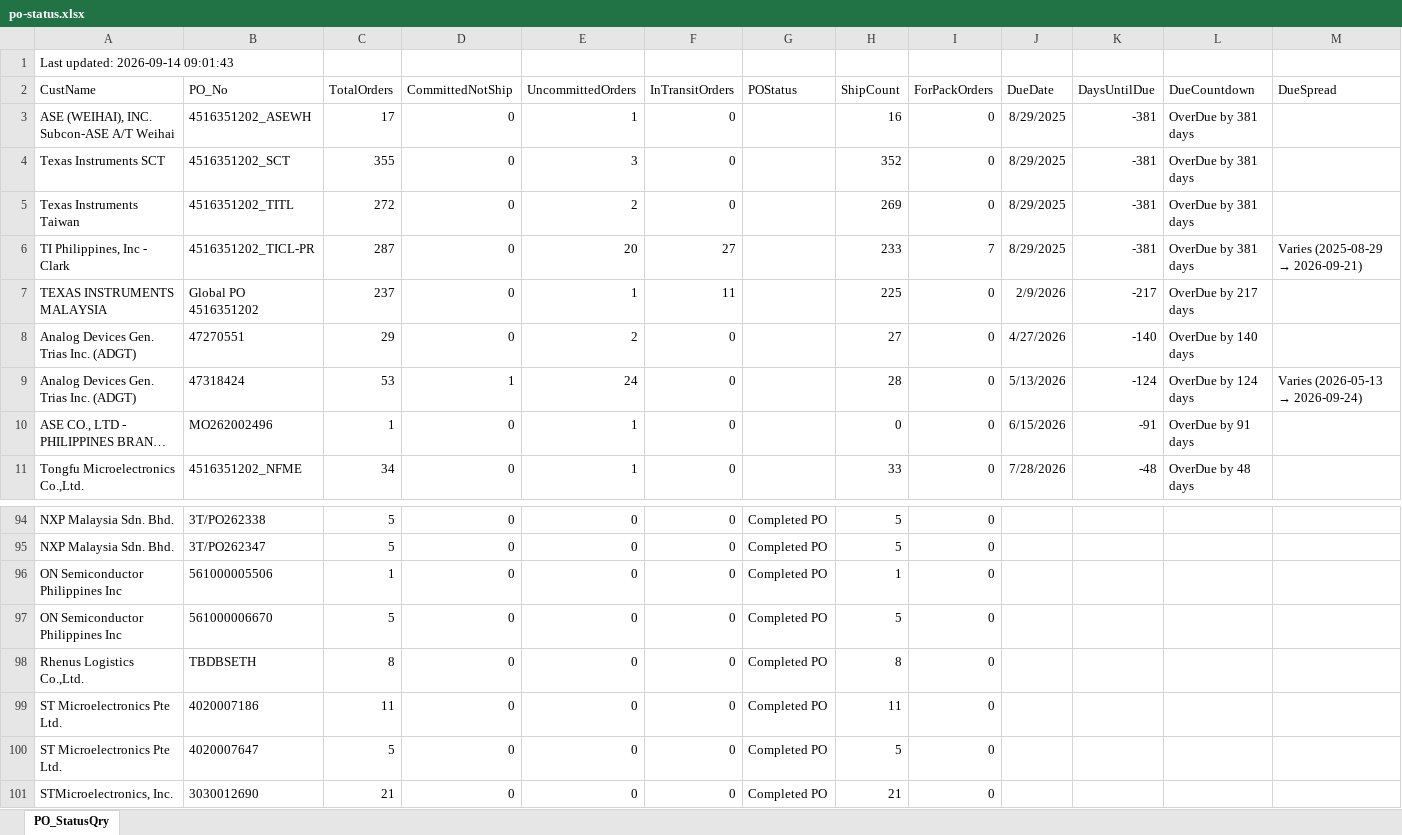
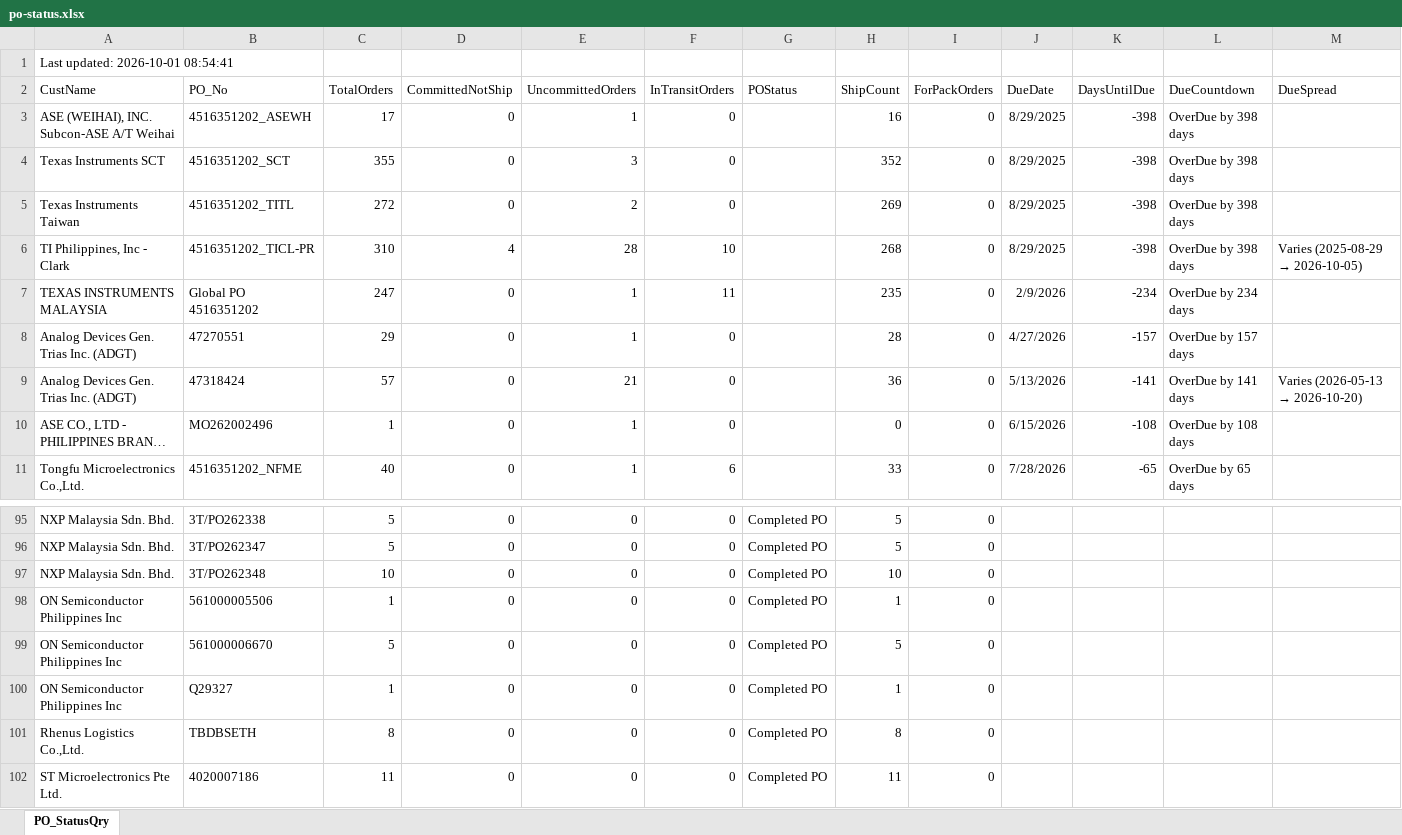
Before and after one commit to esolon/po-status-auto, an Excel workbook: po-status.xlsx, sheet PO_StatusQry, drawn as a sheet; only a part is shown, gaps mark what is left out; the shorter side is filled out with more unchanged rows; long unchanged cells end in …; values as stored, in another font and other column widths than the file's, no borders; the diff covers the shown part only; the diff names each change by its address in the sheet, - before the commit and + after, or states it on an @@ line.

Commit message:
≡ƒÜÇ PO Status update via batch

```diff
--- a/po-status.xlsx (sheet PO_StatusQry)
+++ b/po-status.xlsx (sheet PO_StatusQry)
-A1 (CustName): Last updated: 2026-09-14 09:01:43
+A1 (CustName): Last updated: 2026-10-01 08:54:41
-K3:K6 (DaysUntilDue): -381
+K3:K6 (DaysUntilDue): -398
-L3:L6 (DueCountdown): OverDue by 381 days
+L3:L6 (DueCountdown): OverDue by 398 days
-C6 (TotalOrders): 287
+C6 (TotalOrders): 310
-D6 (CommittedNotShip): 0
+D6 (CommittedNotShip): 4
-E6 (UncommittedOrders): 20
+E6 (UncommittedOrders): 28
-F6 (InTransitOrders): 27
+F6 (InTransitOrders): 10
-H6 (ShipCount): 233
+H6 (ShipCount): 268
-I6 (ForPackOrders): 7
+I6 (ForPackOrders): 0
@@ M6 (DueSpread): Varies (2025-08-29 → 2026-09-21) → Varies (2025-08-29 → 2026-10-05) @@
-C7 (TotalOrders): 237
+C7 (TotalOrders): 247
-H7 (ShipCount): 225
+H7 (ShipCount): 235
-K7 (DaysUntilDue): -217
+K7 (DaysUntilDue): -234
-L7 (DueCountdown): OverDue by 217 days
+L7 (DueCountdown): OverDue by 234 days
-E8 (UncommittedOrders): 2
+E8 (UncommittedOrders): 1
-H8 (ShipCount): 27
+H8 (ShipCount): 28
-K8 (DaysUntilDue): -140
+K8 (DaysUntilDue): -157
-L8 (DueCountdown): OverDue by 140 days
+L8 (DueCountdown): OverDue by 157 days
-C9 (TotalOrders): 53
+C9 (TotalOrders): 57
-D9 (CommittedNotShip): 1
+D9 (CommittedNotShip): 0
-E9 (UncommittedOrders): 24
+E9 (UncommittedOrders): 21
-H9 (ShipCount): 28
+H9 (ShipCount): 36
-K9 (DaysUntilDue): -124
+K9 (DaysUntilDue): -141
-L9 (DueCountdown): OverDue by 124 days
+L9 (DueCountdown): OverDue by 141 days
@@ M9 (DueSpread): Varies (2026-05-13 → 2026-09-24) → Varies (2026-05-13 → 2026-10-20) @@
-K10 (DaysUntilDue): -91
+K10 (DaysUntilDue): -108
-L10 (DueCountdown): OverDue by 91 days
+L10 (DueCountdown): OverDue by 108 days
-C11 (TotalOrders): 34
+C11 (TotalOrders): 40
-F11 (InTransitOrders): 0
+F11 (InTransitOrders): 6
-K11 (DaysUntilDue): -48
+K11 (DaysUntilDue): -65
-L11 (DueCountdown): OverDue by 48 days
+L11 (DueCountdown): OverDue by 65 days
+row 97: NXP Malaysia Sdn. Bhd. | 3T/PO262348 | 10 | 0 | 0 | 0 | Completed PO | 10 | 0
+row 100: ON Semiconductor Philippines Inc | Q29327 | 1 | 0 | 0 | 0 | Completed PO | 1 | 0
```
Also changed, not shown: 11 added rows, 11 removed rows and 23 edited cells elsewhere in this sheet, 1 other file.
